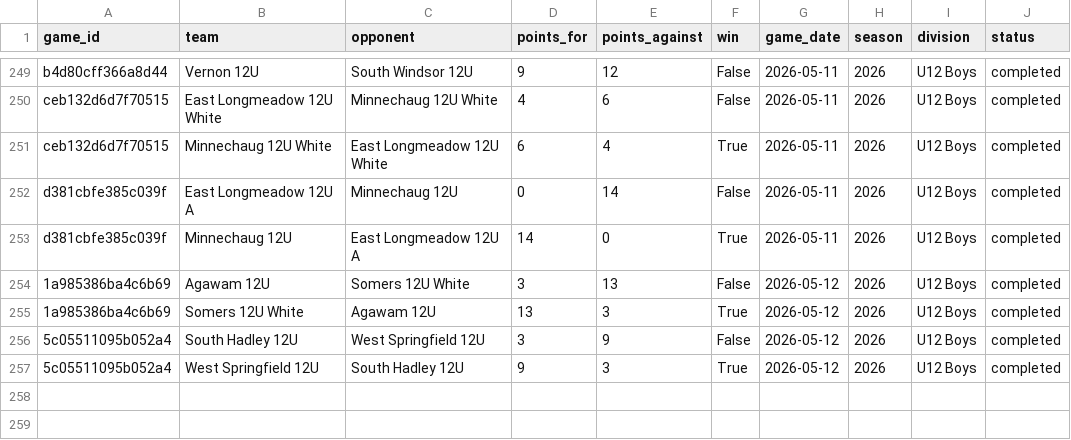
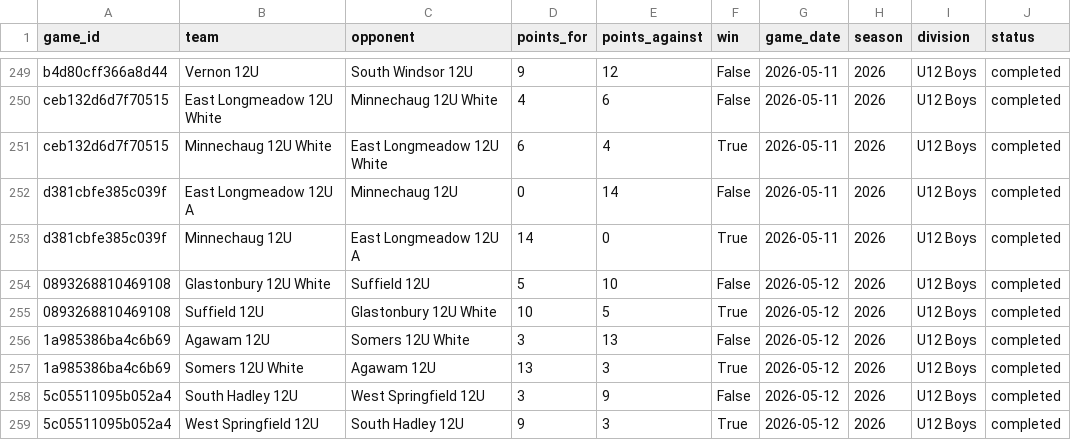
Before and after one commit to Benjaminrussell7/cvyl-prediction-dashboard, a CSV file: data/processed/cvyl_team_games.csv, drawn as a sheet; only a part is shown, gaps mark what is left out.

```diff
--- a/data/processed/cvyl_team_games.csv
+++ b/data/processed/cvyl_team_games.csv
@@ -253,2 +253,4 @@ d381cbfe385c039f,East Longmeadow 12U A,Minnechaug 12U,0,14,False,2026-05-11,2026
 d381cbfe385c039f,Minnechaug 12U,East Longmeadow 12U A,14,0,True,2026-05-11,2026,U12 Boys,completed
+0893268810469108,Glastonbury 12U White,Suffield 12U,5,10,False,2026-05-12,2026,U12 Boys,completed
+0893268810469108,Suffield 12U,Glastonbury 12U White,10,5,True,2026-05-12,2026,U12 Boys,completed
 1a985386ba4c6b69,Agawam 12U,Somers 12U White,3,13,False,2026-05-12,2026,U12 Boys,completed
```
Also changed, not shown: data/processed/cvyl_backtest.csv, data/processed/cvyl_completed_games.csv, 12 other files.
